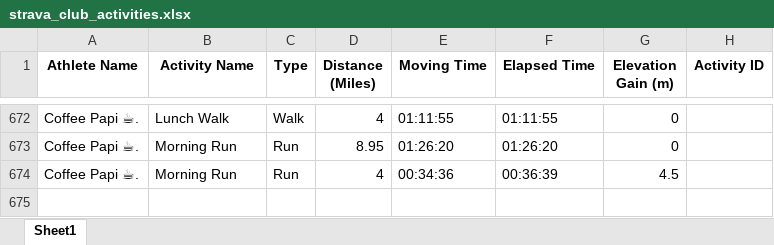
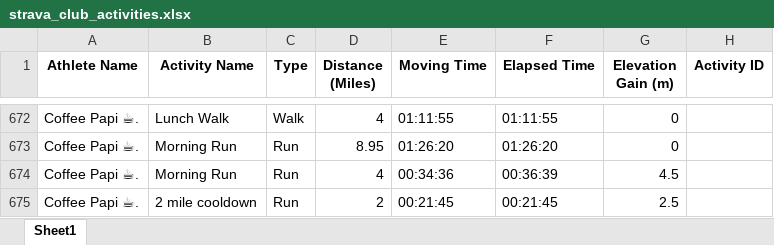
Before and after one commit to aiteam5-hub/TeamDistanceChallenge, an Excel workbook: strava_club_activities.xlsx, sheet Sheet1, drawn as a sheet; only a part is shown, gaps mark what is left out; values as stored, in another font and other column widths than the file's, no borders; the diff names each change by its address in the sheet, - before the commit and + after, or states it on an @@ line.

```diff
--- a/strava_club_activities.xlsx (sheet Sheet1)
+++ b/strava_club_activities.xlsx (sheet Sheet1)
+row 675: Coffee Papi ☕. | 2 mile cooldown | Run | 2 | 00:21:45 | 00:21:45 | 2.5
```
Also changed, not shown: 1 other file.
